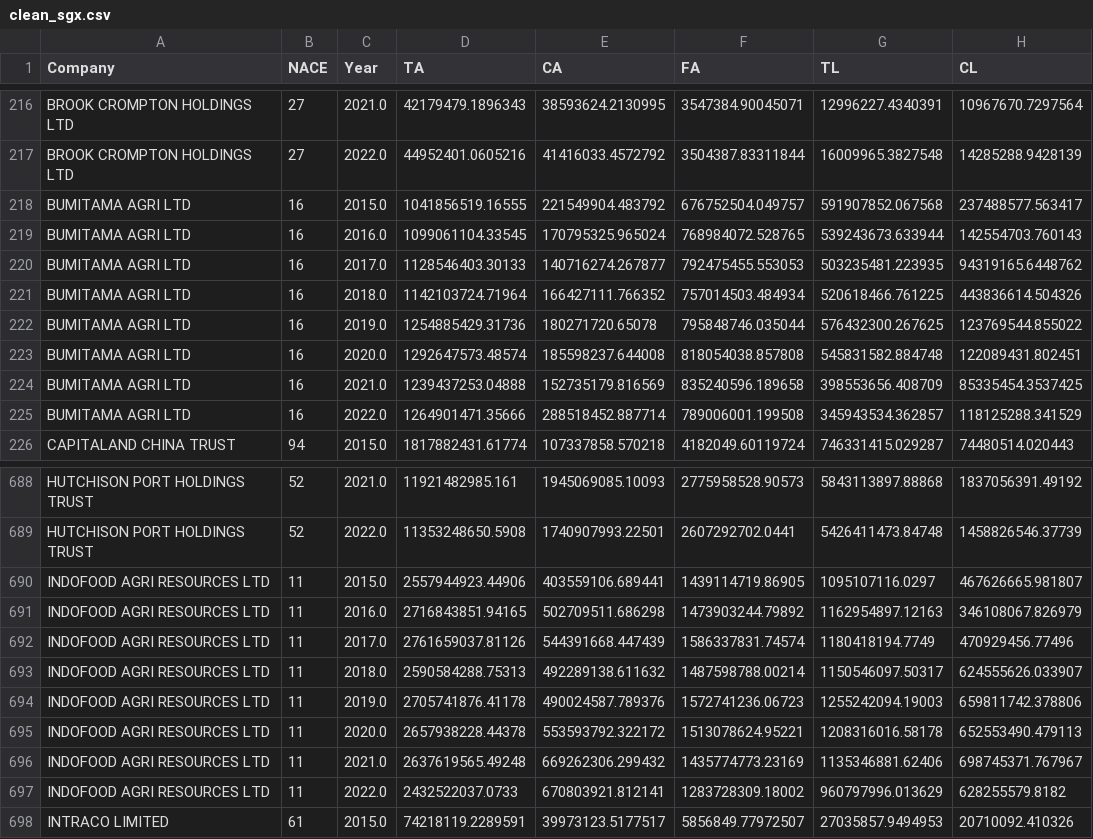
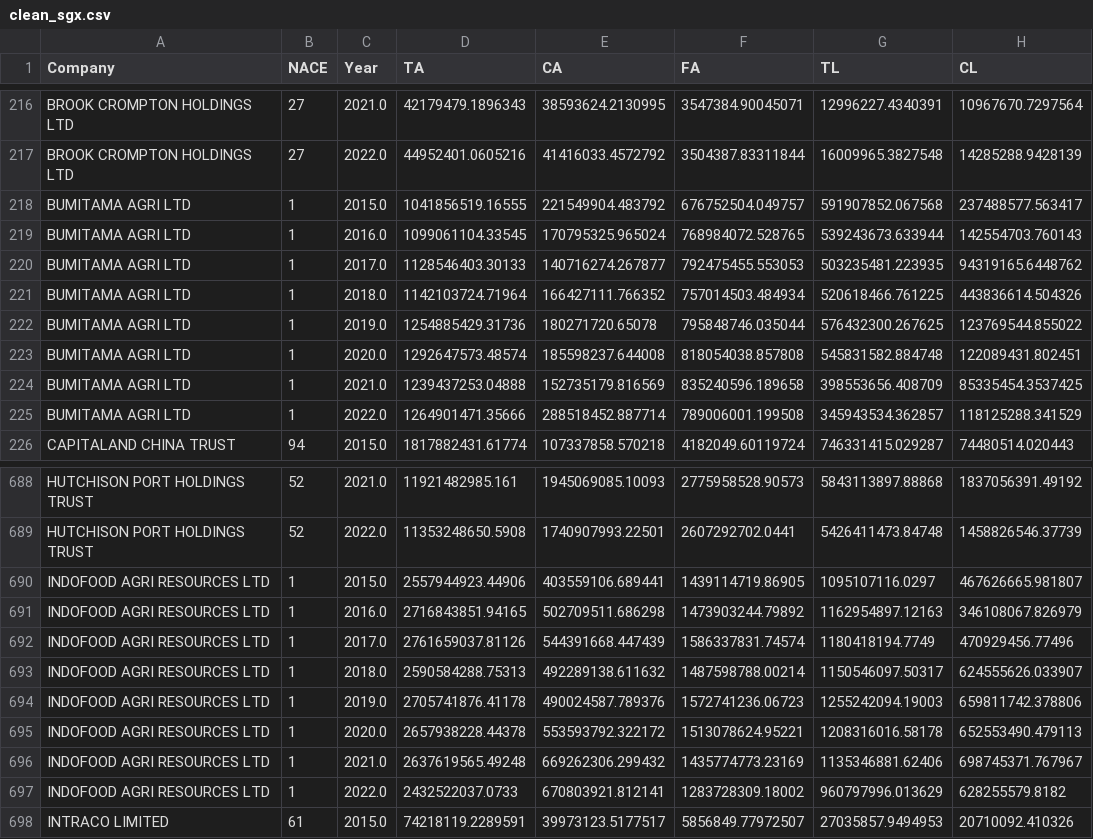
Before and after one commit to yungqiyang/sgx_panel_data_analysis, a CSV file: data/clean_sgx.csv, drawn as a sheet; only a part is shown, gaps mark what is left out; the diff covers the shown part only; the diff names each change by its address in the sheet, - before the commit and + after, or states it on an @@ line.

```diff
--- a/data/clean_sgx.csv
+++ b/data/clean_sgx.csv
-B218:B225 (NACE): 16
+B218:B225 (NACE): 1
-B690:B697 (NACE): 11
+B690:B697 (NACE): 1
```
Also changed, not shown: 40 edited cells elsewhere in this file, data/covid_clean_sgx.csv, data/normal_clean_sgx.csv, 3 other files.
